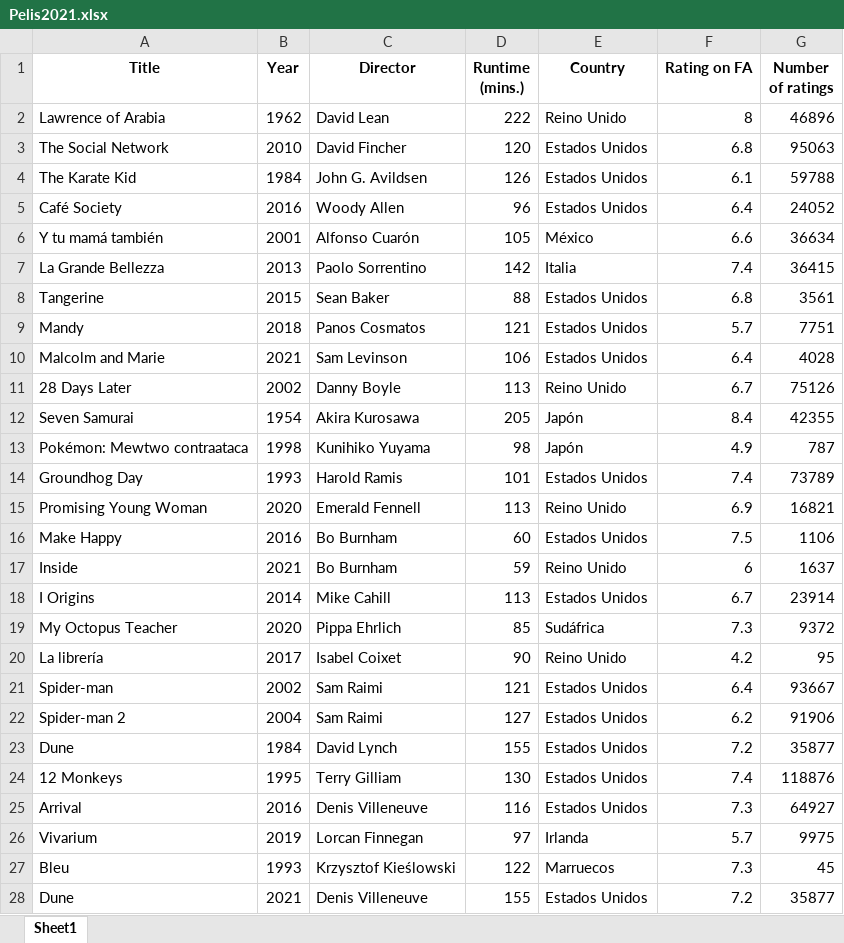
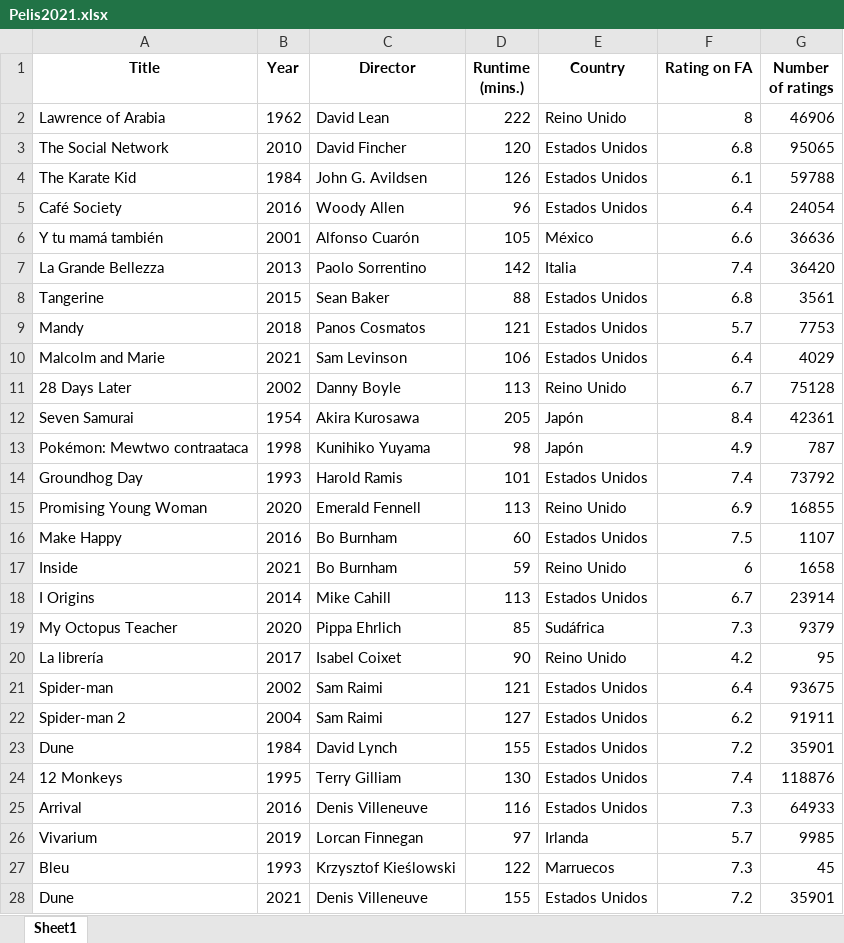
Before and after one commit to alvarocosin/FilmAnalyst, an Excel workbook: Pelis2021.xlsx, sheet Sheet1, drawn as a sheet; only a part is shown; values as stored, in another font and other column widths than the file's, no borders; the diff covers the shown part only; the diff names each change by its address in the sheet, - before the commit and + after, or states it on an @@ line.

Commit message:
Updated excel

```diff
--- a/Pelis2021.xlsx (sheet Sheet1)
+++ b/Pelis2021.xlsx (sheet Sheet1)
-G2 (Number of ratings): 46896
+G2 (Number of ratings): 46906
-G3 (Number of ratings): 95063
+G3 (Number of ratings): 95065
-G5 (Number of ratings): 24052
+G5 (Number of ratings): 24054
-G6 (Number of ratings): 36634
+G6 (Number of ratings): 36636
-G7 (Number of ratings): 36415
+G7 (Number of ratings): 36420
-G9 (Number of ratings): 7751
+G9 (Number of ratings): 7753
-G10 (Number of ratings): 4028
+G10 (Number of ratings): 4029
-G11 (Number of ratings): 75126
+G11 (Number of ratings): 75128
-G12 (Number of ratings): 42355
+G12 (Number of ratings): 42361
-G14 (Number of ratings): 73789
+G14 (Number of ratings): 73792
-G15 (Number of ratings): 16821
+G15 (Number of ratings): 16855
-G16 (Number of ratings): 1106
+G16 (Number of ratings): 1107
-G17 (Number of ratings): 1637
+G17 (Number of ratings): 1658
-G19 (Number of ratings): 9372
+G19 (Number of ratings): 9379
-G21 (Number of ratings): 93667
+G21 (Number of ratings): 93675
-G22 (Number of ratings): 91906
+G22 (Number of ratings): 91911
-G23 (Number of ratings): 35877
+G23 (Number of ratings): 35901
-G25 (Number of ratings): 64927
+G25 (Number of ratings): 64933
-G26 (Number of ratings): 9975
+G26 (Number of ratings): 9985
-G28 (Number of ratings): 35877
+G28 (Number of ratings): 35901
```
Also changed, not shown: 11 edited cells elsewhere in this sheet, 1 other file.
